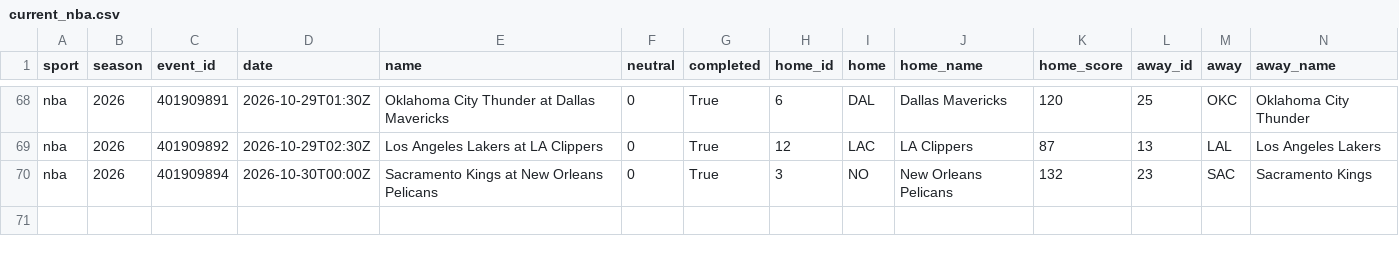
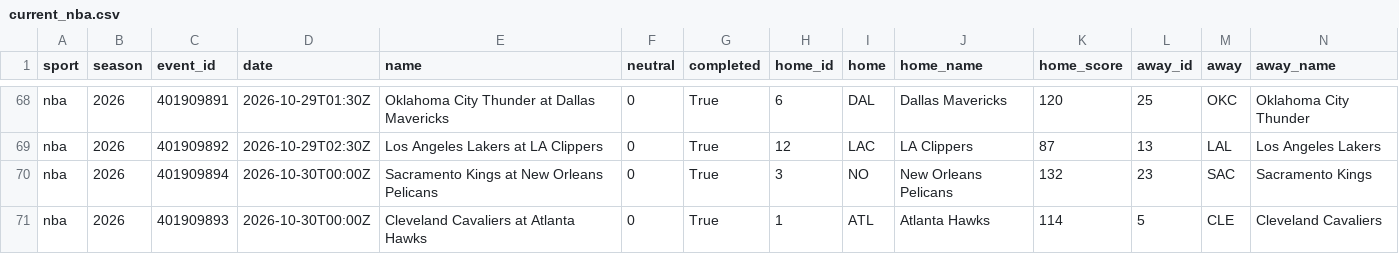
Before and after one commit to adotscotty/HandsDownAI, a CSV file: data/current_nba.csv, drawn as a sheet; only a part is shown, gaps mark what is left out; rows hold the shown columns only; the diff names each change by its address in the sheet, - before the commit and + after, or states it on an @@ line.

```diff
--- a/data/current_nba.csv
+++ b/data/current_nba.csv
+row 71: nba | 2026 | 401909893 | 2026-10-30T00:00Z | Cleveland Cavaliers at Atlanta Hawks | 0 | True | 1 | ATL | Atlanta Hawks | 114 | 5 | CLE | Cleveland Cavaliers
```
Also changed, not shown: data/props_log.csv, data/season_nba.csv, 2 other files.
